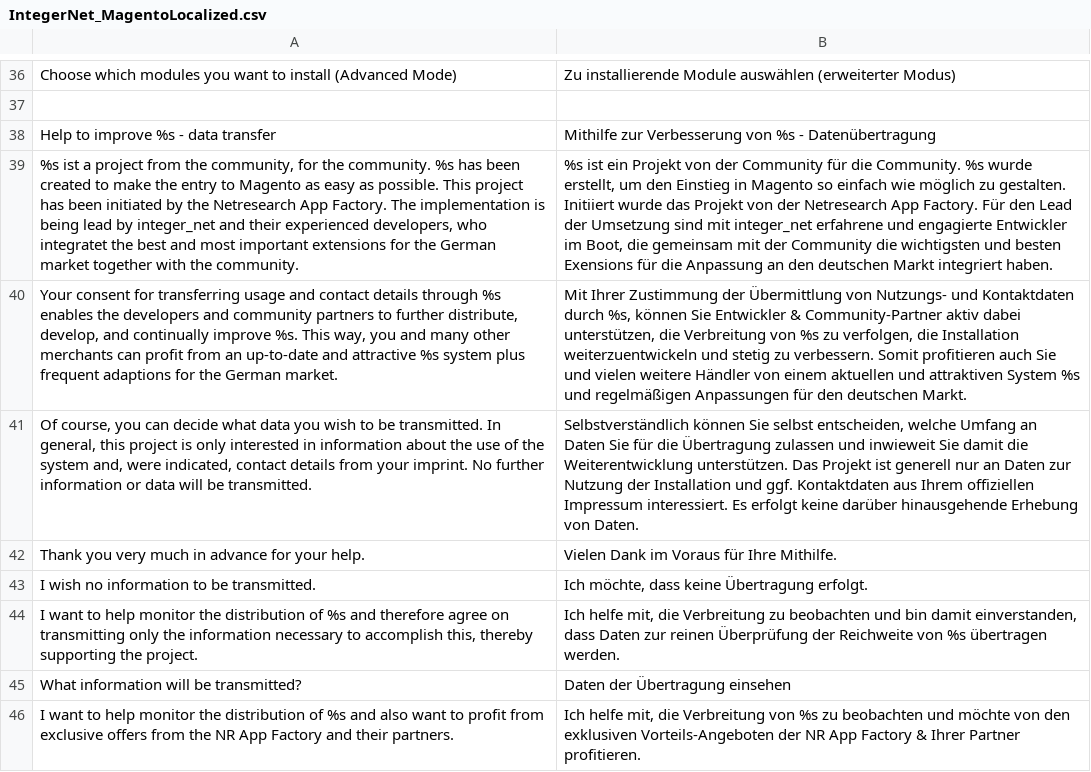
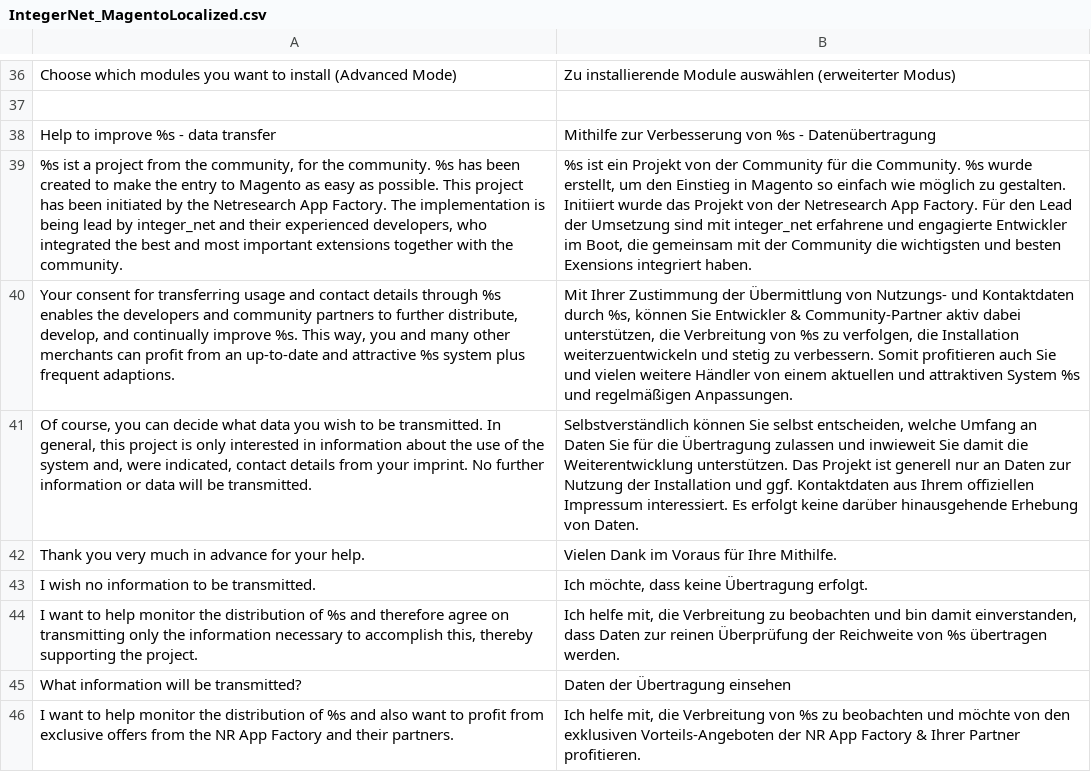
Before and after one commit to integer-net/MagentoLocalized, a CSV file: app/locale/de_DE/IntegerNet_MagentoLocalized.csv, drawn as a sheet; only a part is shown, gaps mark what is left out; the diff names each change by its address in the sheet, - before the commit and + after, or states it on an @@ line.

Commit message:
Changed some germany-dependant formulations to international ones

```diff
--- a/app/locale/de_DE/IntegerNet_MagentoLocalized.csv
+++ b/app/locale/de_DE/IntegerNet_MagentoLocalized.csv
-A39: …developers, who integratet the best and most important extensions for the German market together with…
+A39: …developers, who integrated the best and most important extensions together with…
-B39: …besten Exensions für die Anpassung an den deutschen Markt integriert haben.
+B39: …besten Exensions integriert haben.
-A40: …plus frequent adaptions for the German market.
+A40: …plus frequent adaptions.
-B40: …und regelmäßigen Anpassungen für den deutschen Markt.
+B40: …und regelmäßigen Anpassungen.
```
Also changed, not shown: app/locale/ru_RU/IntegerNet_MagentoLocalized.csv, 1 other file.
